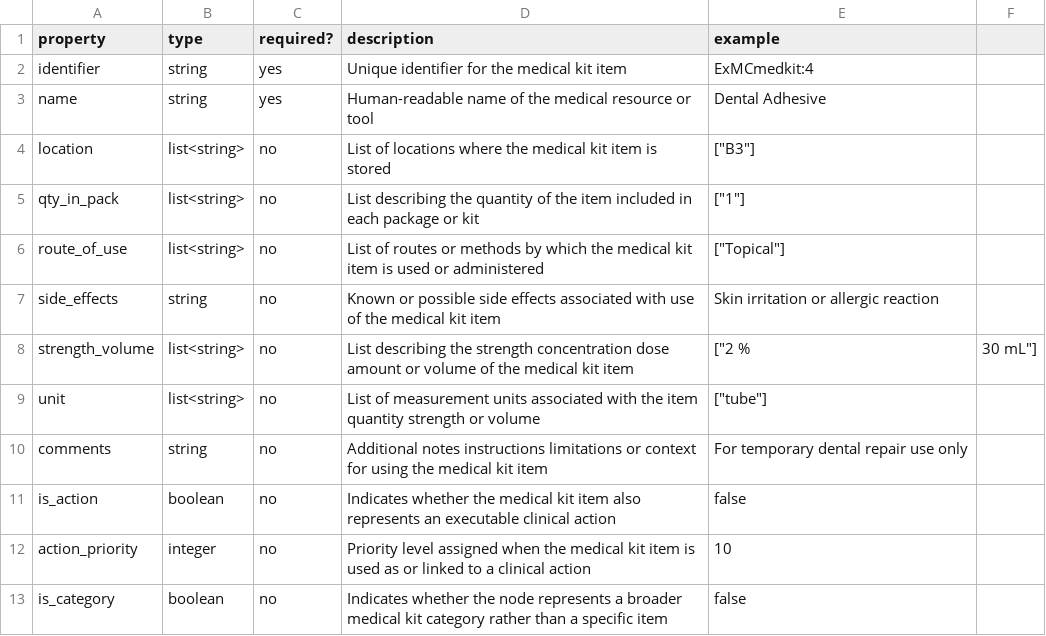
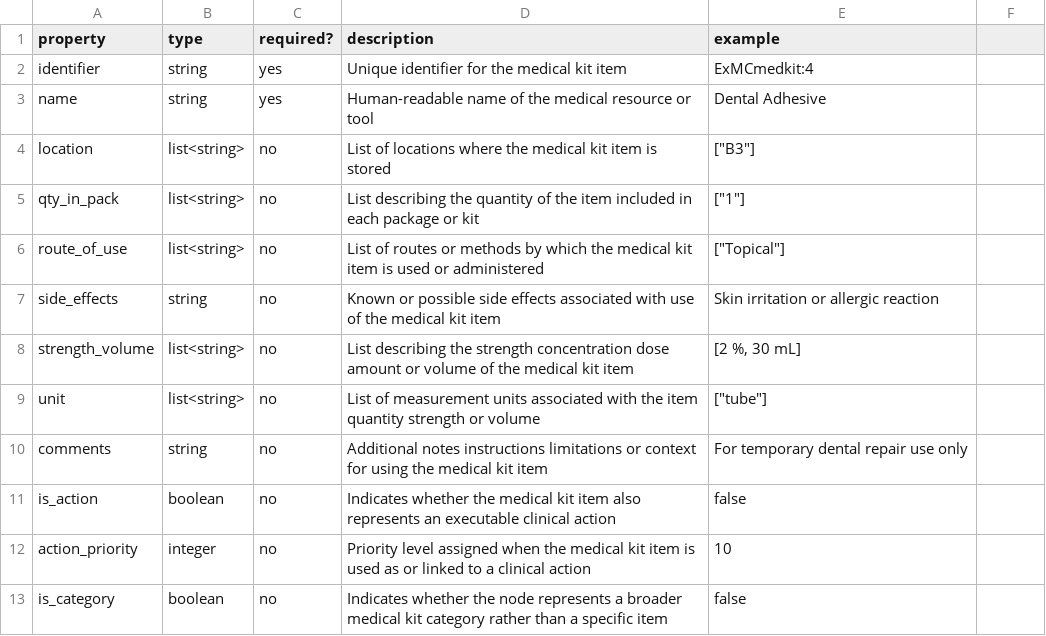
Before and after one commit to tiffhoang04-maker/CDSS, a CSV file: metadata/nodes/MedKit.csv, drawn as a sheet.

Commit message:
changes to medkit csv

```diff
--- a/metadata/nodes/MedKit.csv
+++ b/metadata/nodes/MedKit.csv
@@ -7,3 +7,3 @@ route_of_use,list<string>,no,List of routes or methods by which the medical kit
 side_effects,string,no,Known or possible side effects associated with use of the medical kit item,Skin irritation or allergic reaction
-strength_volume,list<string>,no,List describing the strength concentration dose amount or volume of the medical kit item,["2 %, 30 mL"]
+strength_volume,list<string>,no,List describing the strength concentration dose amount or volume of the medical kit item,"[2 %, 30 mL]"
 unit,list<string>,no,List of measurement units associated with the item quantity strength or volume,["tube"]
```
